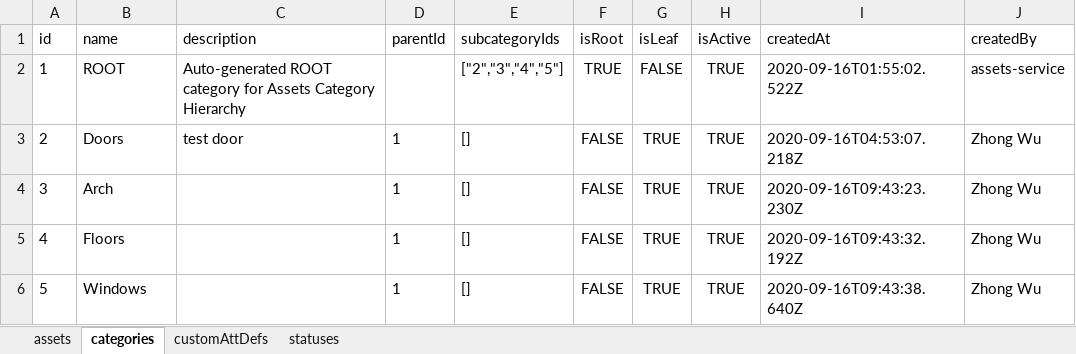
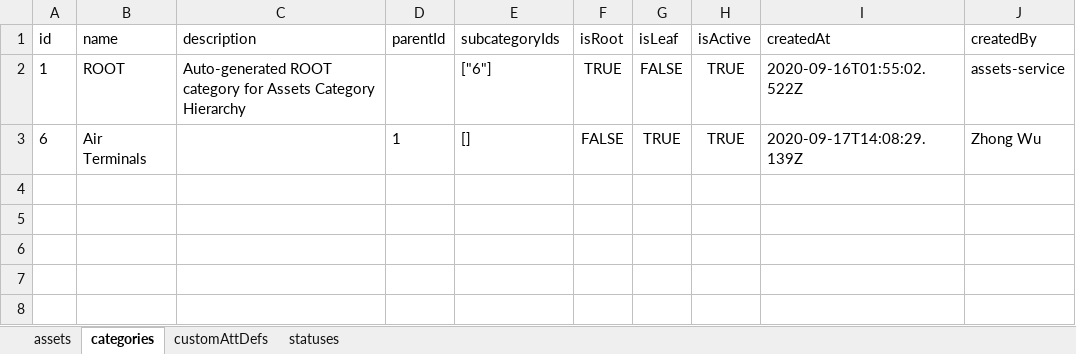
Before and after one commit to Autodesk-Forge/forge-bim360.asset.exchange.excel, an Excel workbook: Excel_Exports/bim360-assets-report<BIM360 AU Asset Test Project(Zhong)>.xlsx, sheet categories, drawn as a sheet; values as stored, in another font and other column widths than the file's, no borders; removed rows and columns are numbered as before the commit, all else as after; the diff names each change by its address in the sheet, - before the commit and + after, or states it on an @@ line.

```diff
--- a/Excel_Exports/bim360-assets-report<BIM360 AU Asset Test Project(Zhong)>.xlsx (sheet categories)
+++ b/Excel_Exports/bim360-assets-report<BIM360 AU Asset Test Project(Zhong)>.xlsx (sheet categories)
-E2 (subcategoryIds): ["2","3","4","5"]
+E2 (subcategoryIds): ["6"]
-row 3: 2 | Doors | test door | 1 | [] | FALSE | TRUE | TRUE | 2020-09-16T04:53:07.218Z | Zhong Wu
-row 4: 3 | Arch |  | 1 | [] | FALSE | TRUE | TRUE | 2020-09-16T09:43:23.230Z | Zhong Wu
-A3 (id): 4
+A3 (id): 6
-B3 (name): Floors
+B3 (name): Air Terminals
-I3 (createdAt): 2020-09-16T09:43:32.192Z
+I3 (createdAt): 2020-09-17T14:08:29.139Z
-row 6: 5 | Windows |  | 1 | [] | FALSE | TRUE | TRUE | 2020-09-16T09:43:38.640Z | Zhong Wu
```
Also changed, not shown: sheet assets, 48 other files.
